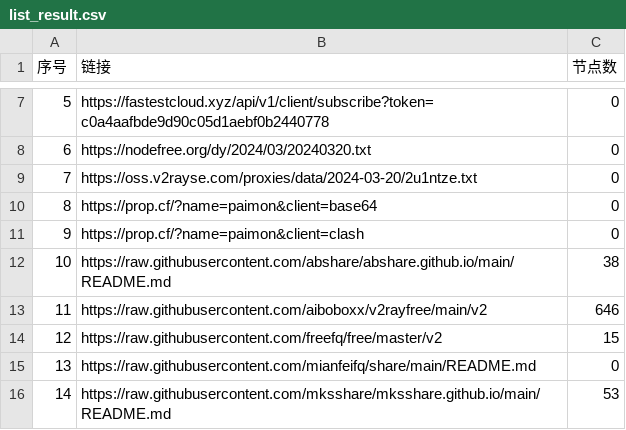
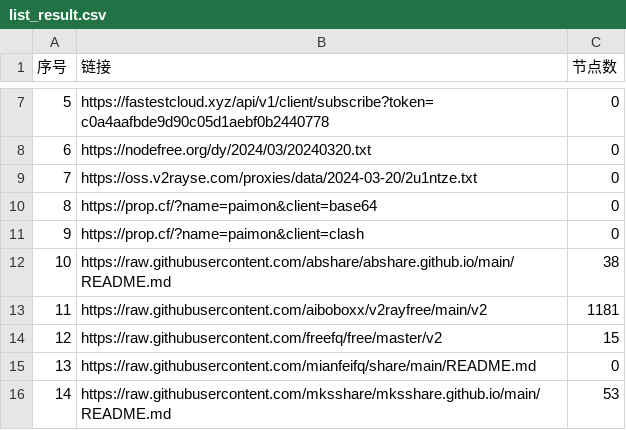
Before and after one commit to liujiangbaba/AutoMergePublicNodes, a CSV file: list_result.csv, drawn as a sheet; only a part is shown, gaps mark what is left out.

```diff
--- a/list_result.csv
+++ b/list_result.csv
@@ -12,3 +12,3 @@
 10,https://raw.githubusercontent.com/abshare/abshare.github.io/main/README.md,38
-11,https://raw.githubusercontent.com/aiboboxx/v2rayfree/main/v2,646
+11,https://raw.githubusercontent.com/aiboboxx/v2rayfree/main/v2,1181
 12,https://raw.githubusercontent.com/freefq/free/master/v2,15
```
Also changed, not shown: 7 other files.
